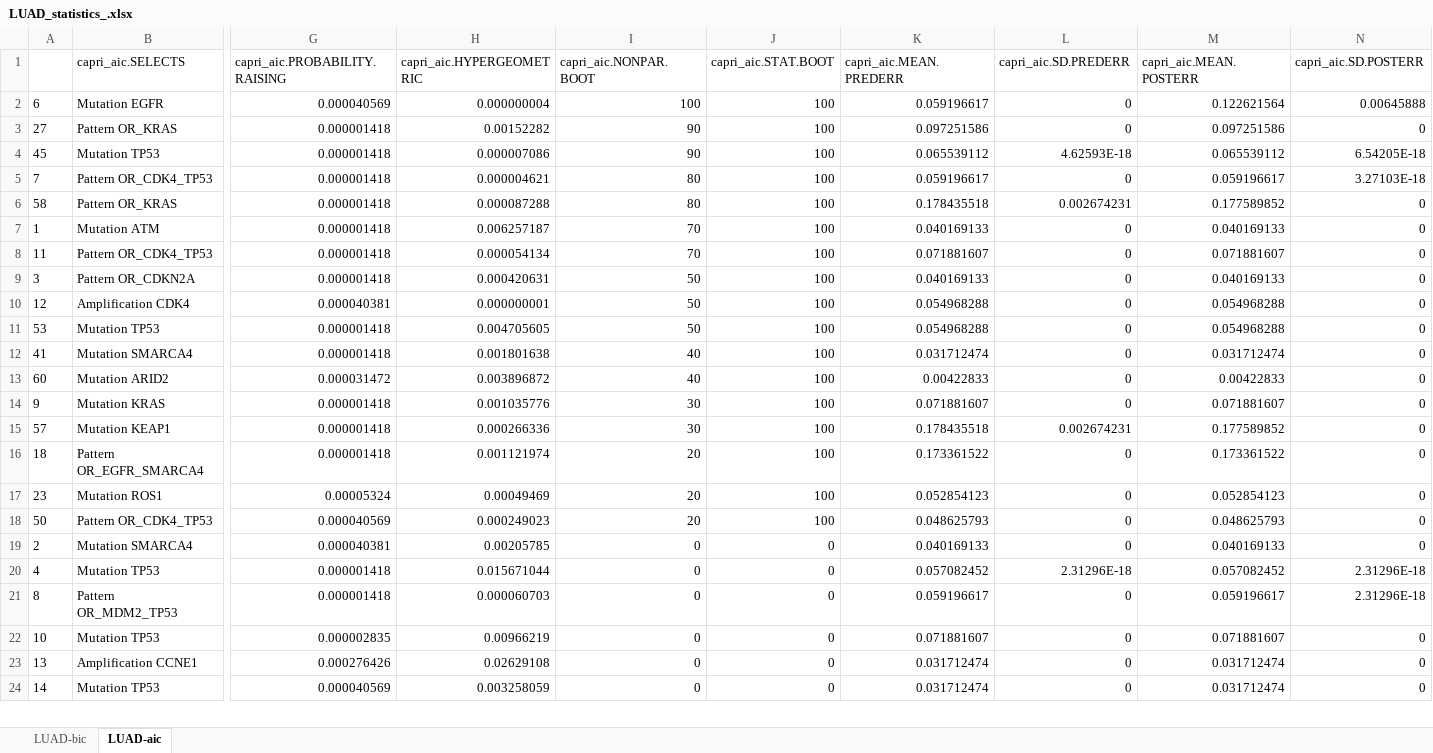
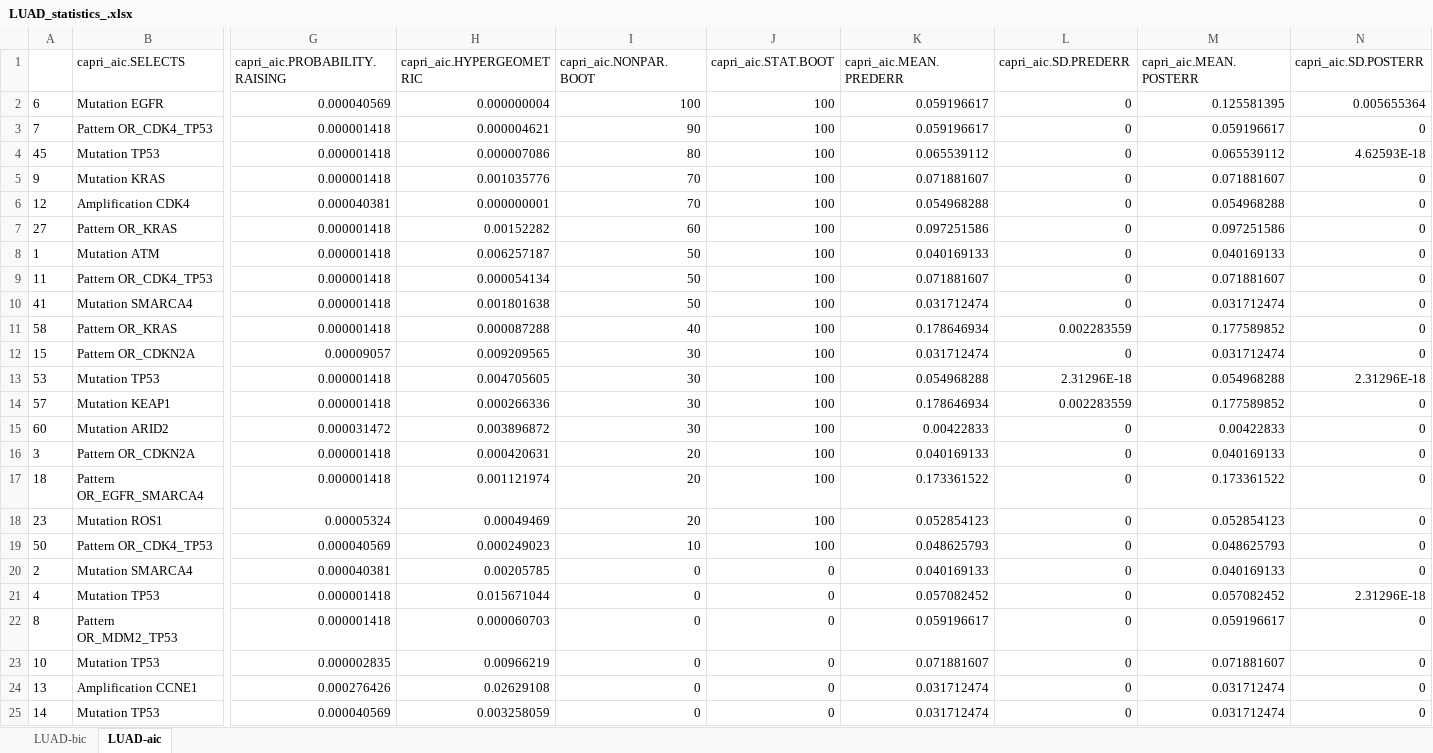
Before and after one commit to dlcgold/LUAD-PiCnIc, an Excel workbook: output/LUAD_statistics_.xlsx, sheet LUAD-aic, drawn as a sheet; only a part is shown, gaps mark what is left out; values as stored, in another font and other column widths than the file's, no borders; removed rows and columns are numbered as before the commit, all else as after; rows hold the shown columns only; the diff covers the shown part only; the diff names each change by its address in the sheet, - before the commit and + after, or states it on an @@ line.

```diff
--- a/output/LUAD_statistics_.xlsx (sheet LUAD-aic)
+++ b/output/LUAD_statistics_.xlsx (sheet LUAD-aic)
-M2 (capri_aic.MEAN.POSTERR): 0.122621564
+M2 (capri_aic.MEAN.POSTERR): 0.125581395
-N2 (capri_aic.SD.POSTERR): 0.00645888
+N2 (capri_aic.SD.POSTERR): 0.005655364
+row 3: 7 | Pattern OR_CDK4_TP53 | 0.000001418 | 0.000004621 | 90 | 100 | 0.059196617 | 0 | 0.059196617 | 0
+row 4: 45 | Mutation TP53 | 0.000001418 | 0.000007086 | 80 | 100 | 0.065539112 | 0 | 0.065539112 | 4.62593E-18
+row 5: 9 | Mutation KRAS | 0.000001418 | 0.001035776 | 70 | 100 | 0.071881607 | 0 | 0.071881607 | 0
+row 6: 12 | Amplification CDK4 | 0.000040381 | 0.000000001 | 70 | 100 | 0.054968288 | 0 | 0.054968288 | 0
-I7 (capri_aic.NONPAR.BOOT): 90
+I7 (capri_aic.NONPAR.BOOT): 60
-row 4: 45 | Mutation TP53 | 0.000001418 | 0.000007086 | 90 | 100 | 0.065539112 | 4.62593E-18 | 0.065539112 | 6.54205E-18
-row 5: 7 | Pattern OR_CDK4_TP53 | 0.000001418 | 0.000004621 | 80 | 100 | 0.059196617 | 0 | 0.059196617 | 3.27103E-18
-row 6: 58 | Pattern OR_KRAS | 0.000001418 | 0.000087288 | 80 | 100 | 0.178435518 | 0.002674231 | 0.177589852 | 0
-I8:I9 (capri_aic.NONPAR.BOOT): 70
+I8:I9 (capri_aic.NONPAR.BOOT): 50
-row 9: 3 | Pattern OR_CDKN2A | 0.000001418 | 0.000420631 | 50 | 100 | 0.040169133 | 0 | 0.040169133 | 0
-row 10: 12 | Amplification CDK4 | 0.000040381 | 0.000000001 | 50 | 100 | 0.054968288 | 0 | 0.054968288 | 0
-row 11: 53 | Mutation TP53 | 0.000001418 | 0.004705605 | 50 | 100 | 0.054968288 | 0 | 0.054968288 | 0
-I10 (capri_aic.NONPAR.BOOT): 40
+I10 (capri_aic.NONPAR.BOOT): 50
+row 11: 58 | Pattern OR_KRAS | 0.000001418 | 0.000087288 | 40 | 100 | 0.178646934 | 0.002283559 | 0.177589852 | 0
+row 12: 15 | Pattern OR_CDKN2A | 0.00009057 | 0.009209565 | 30 | 100 | 0.031712474 | 0 | 0.031712474 | 0
+row 13: 53 | Mutation TP53 | 0.000001418 | 0.004705605 | 30 | 100 | 0.054968288 | 2.31296E-18 | 0.054968288 | 2.31296E-18
+row 14: 57 | Mutation KEAP1 | 0.000001418 | 0.000266336 | 30 | 100 | 0.178646934 | 0.002283559 | 0.177589852 | 0
-I15 (capri_aic.NONPAR.BOOT): 40
+I15 (capri_aic.NONPAR.BOOT): 30
-row 14: 9 | Mutation KRAS | 0.000001418 | 0.001035776 | 30 | 100 | 0.071881607 | 0 | 0.071881607 | 0
-row 15: 57 | Mutation KEAP1 | 0.000001418 | 0.000266336 | 30 | 100 | 0.178435518 | 0.002674231 | 0.177589852 | 0
+row 16: 3 | Pattern OR_CDKN2A | 0.000001418 | 0.000420631 | 20 | 100 | 0.040169133 | 0 | 0.040169133 | 0
-I19 (capri_aic.NONPAR.BOOT): 20
+I19 (capri_aic.NONPAR.BOOT): 10
-L21 (capri_aic.SD.PREDERR): 2.31296E-18
+L21 (capri_aic.SD.PREDERR): 0
-N22 (capri_aic.SD.POSTERR): 2.31296E-18
+N22 (capri_aic.SD.POSTERR): 0
```
Also changed, not shown: 1 removed row and 21 edited cells elsewhere in this sheet, sheet LUAD-bic, output/LUAD_statistics_acinar.xlsx, output/LUAD_statistics_nonmucinous.xlsx, 9 other files.
